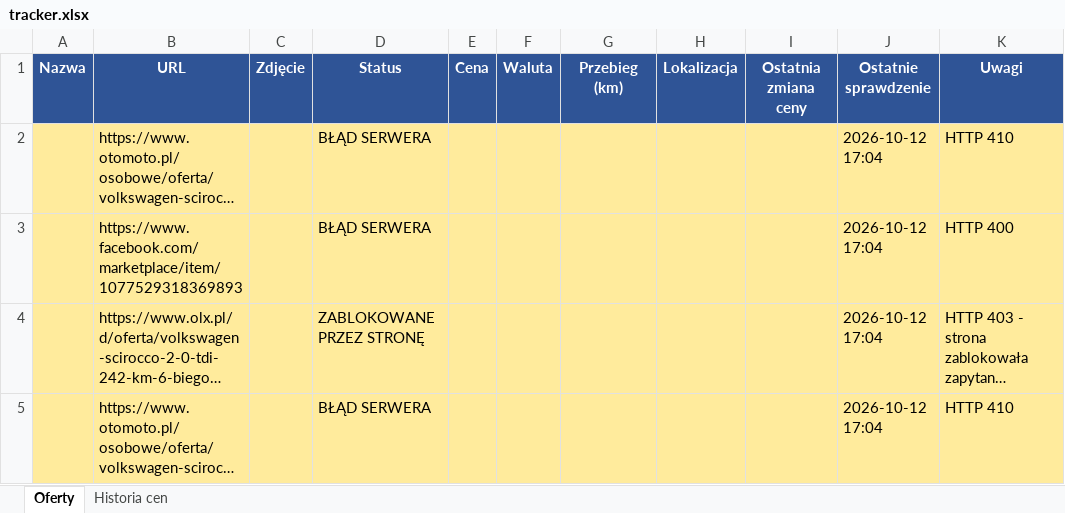
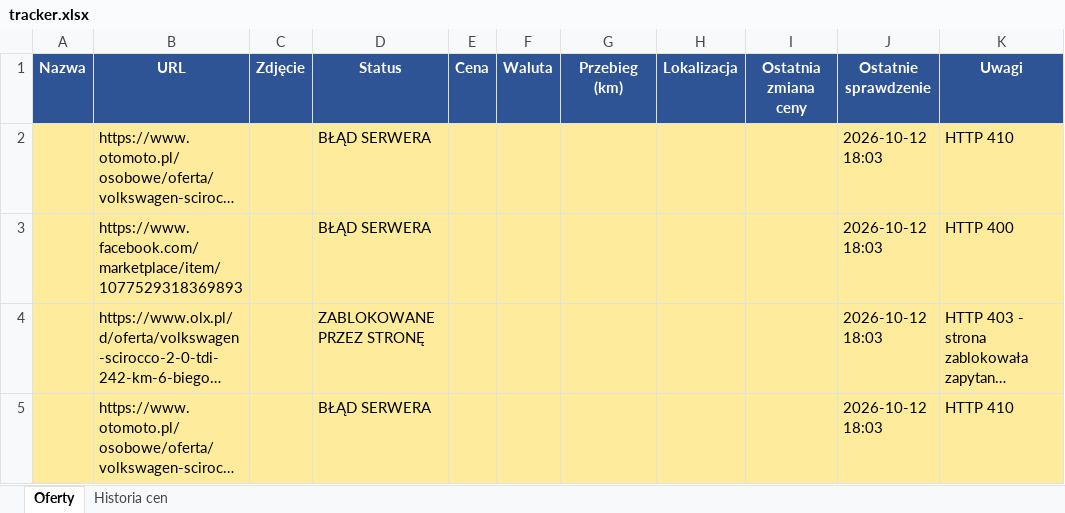
Before and after one commit to ziom124/carmonitorautocheckv2, an Excel workbook: tracker.xlsx, sheet Oferty, drawn as a sheet; long unchanged cells end in …; values as stored, in another font and other column widths than the file's, no borders; the diff names each change by its address in the sheet, - before the commit and + after, or states it on an @@ line.

```diff
--- a/tracker.xlsx (sheet Oferty)
+++ b/tracker.xlsx (sheet Oferty)
-J2:J5 (Ostatnie sprawdzenie): 2026-10-12 17:04
+J2:J5 (Ostatnie sprawdzenie): 2026-10-12 18:03
```
Also changed, not shown: 2 other files.
